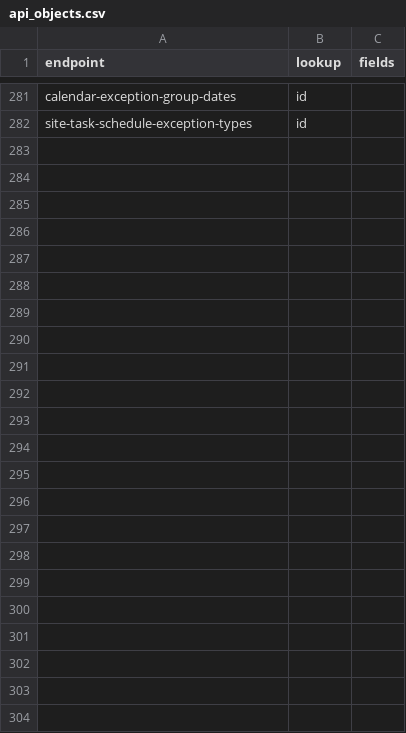
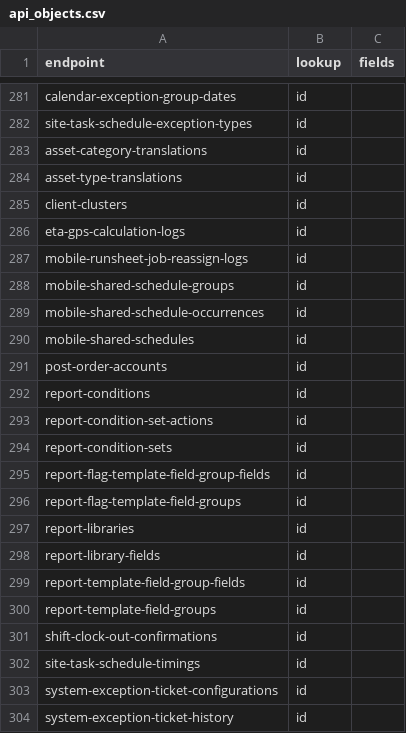
Before and after one commit to LiOdDo/streamlit-batchfile-convert, a CSV file: api_objects.csv, drawn as a sheet; only a part is shown, gaps mark what is left out; the diff names each change by its address in the sheet, - before the commit and + after, or states it on an @@ line.

Commit message:
Update api_objects.csv

```diff
--- a/api_objects.csv
+++ b/api_objects.csv
+row 283: asset-category-translations | id
+row 284: asset-type-translations | id
+row 285: client-clusters | id
+row 286: eta-gps-calculation-logs | id
+row 287: mobile-runsheet-job-reassign-logs | id
+row 288: mobile-shared-schedule-groups | id
+row 289: mobile-shared-schedule-occurrences | id
+row 290: mobile-shared-schedules | id
+row 291: post-order-accounts | id
+row 292: report-conditions | id
+row 293: report-condition-set-actions | id
+row 294: report-condition-sets | id
+row 295: report-flag-template-field-group-fields | id
+row 296: report-flag-template-field-groups | id
+row 297: report-libraries | id
+row 298: report-library-fields | id
+row 299: report-template-field-group-fields | id
+row 300: report-template-field-groups | id
+row 301: shift-clock-out-confirmations | id
+row 302: site-task-schedule-timings | id
+row 303: system-exception-ticket-configurations | id
+row 304: system-exception-ticket-history | id
```
